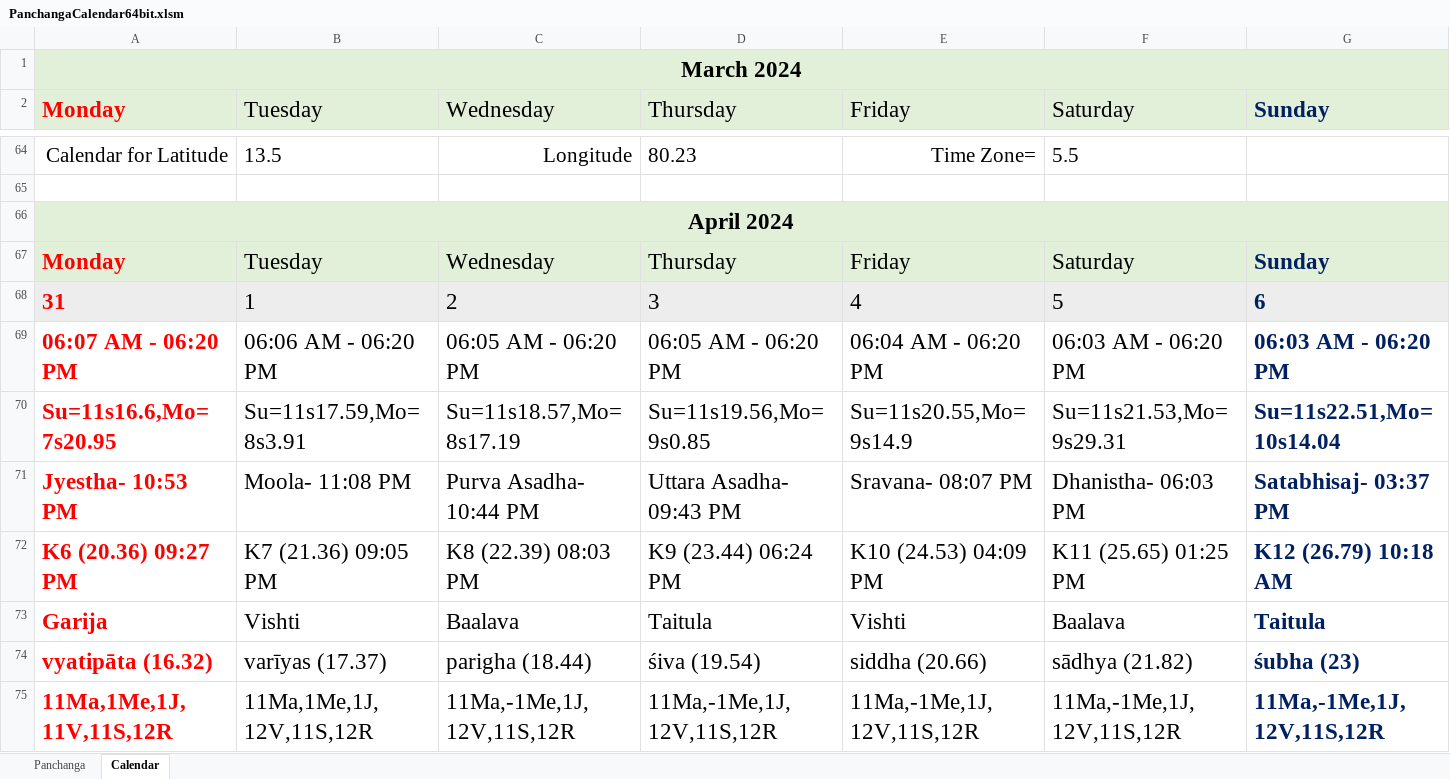
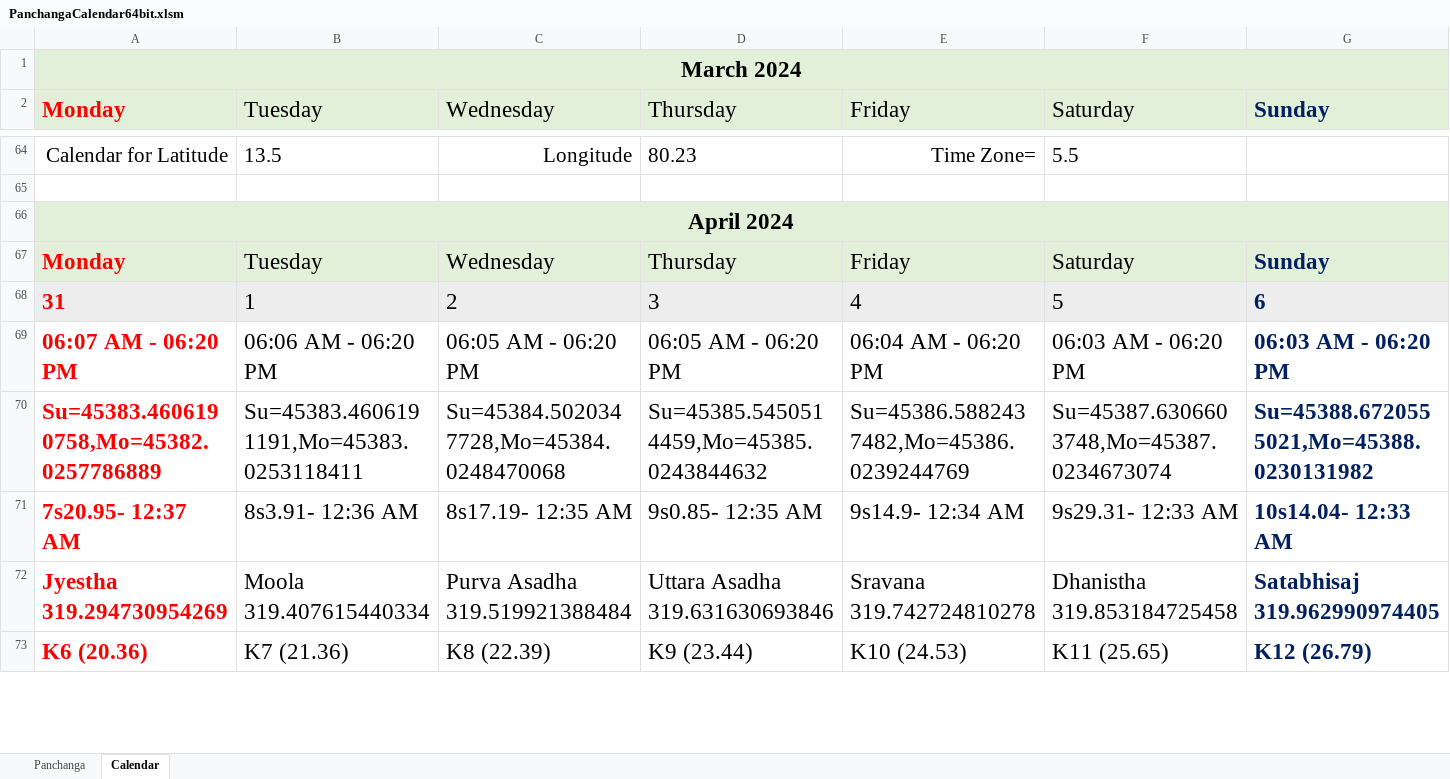
Before and after one commit to SanjayPrabhakaran/JyotishCalc, an Excel workbook: PanchangaCalendar64bit.xlsm, sheet Calendar, drawn as a sheet; only a part is shown, gaps mark what is left out; values as stored, in another font and other column widths than the file's, no borders; charts and pictures not drawn; removed rows and columns are numbered as before the commit, all else as after; the diff covers the shown part only; the diff names each change by its address in the sheet, - before the commit and + after, or states it on an @@ line.

```diff
--- a/PanchangaCalendar64bit.xlsm (sheet Calendar)
+++ b/PanchangaCalendar64bit.xlsm (sheet Calendar)
-row 70: Su=11s16.6,Mo=7s20.95 | Su=11s17.59,Mo=8s3.91 | Su=11s18.57,Mo=8s17.19 | Su=11s19.56,Mo=9s0.85 | Su=11s20.55,Mo=9s14.9 | Su=11s21.53,Mo=9s29.31 | Su=11s22.51,Mo=10s14.04
-row 71: Jyestha- 10:53 PM | Moola- 11:08 PM | Purva Asadha- 10:44 PM | Uttara Asadha- 09:43 PM | Sravana- 08:07 PM | Dhanistha- 06:03 PM | Satabhisaj- 03:37 PM
-row 72: K6 (20.36) 09:27 PM | K7 (21.36) 09:05 PM | K8 (22.39) 08:03 PM | K9 (23.44) 06:24 PM | K10 (24.53) 04:09 PM | K11 (25.65) 01:25 PM | K12 (26.79) 10:18 AM
-row 73: Garija | Vishti | Baalava | Taitula | Vishti | Baalava | Taitula
-row 74: vyatipāta (16.32) | varīyas (17.37) | parigha (18.44) | śiva (19.54) | siddha (20.66) | sādhya (21.82) | śubha (23)
-row 75: 11Ma,1Me,1J, 11V,11S,12R | 11Ma,1Me,1J, 12V,11S,12R | 11Ma,-1Me,1J, 12V,11S,12R | 11Ma,-1Me,1J, 12V,11S,12R | 11Ma,-1Me,1J, 12V,11S,12R | 11Ma,-1Me,1J, 12V,11S,12R | 11Ma,-1Me,1J, 12V,11S,12R
+row 70: Su=45383.4606190758,Mo=45382.0257786889 | Su=45383.4606191191,Mo=45383.0253118411 | Su=45384.5020347728,Mo=45384.0248470068 | Su=45385.5450514459,Mo=45385.0243844632 | Su=45386.5882437482,Mo=45386.0239244769 | Su=45387.6306603748,Mo=45387.0234673074 | Su=45388.6720555021,Mo=45388.0230131982
+row 71: 7s20.95- 12:37 AM | 8s3.91- 12:36 AM | 8s17.19- 12:35 AM | 9s0.85- 12:35 AM | 9s14.9- 12:34 AM | 9s29.31- 12:33 AM | 10s14.04- 12:33 AM
+row 72: Jyestha 319.294730954269 | Moola 319.407615440334 | Purva Asadha 319.519921388484 | Uttara Asadha 319.631630693846 | Sravana 319.742724810278 | Dhanistha 319.853184725458 | Satabhisaj 319.962990974405
+row 73: K6 (20.36) | K7 (21.36) | K8 (22.39) | K9 (23.44) | K10 (24.53) | K11 (25.65) | K12 (26.79)
```
Also changed, not shown: 67 added rows, 65 removed rows and 2 edited cells elsewhere in this sheet, sheet Panchanga, formulas that keep their value, Jyotish Calc 64 Bit Ver 3.0.xlsm.
